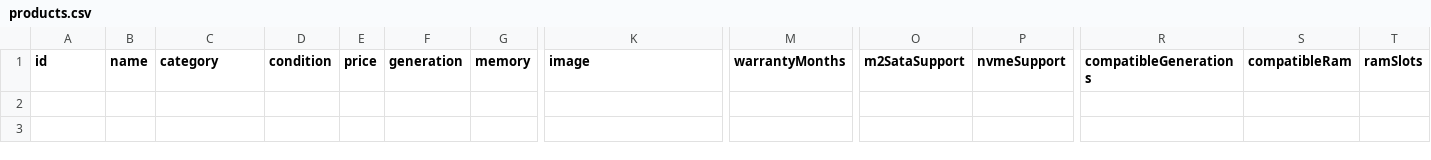
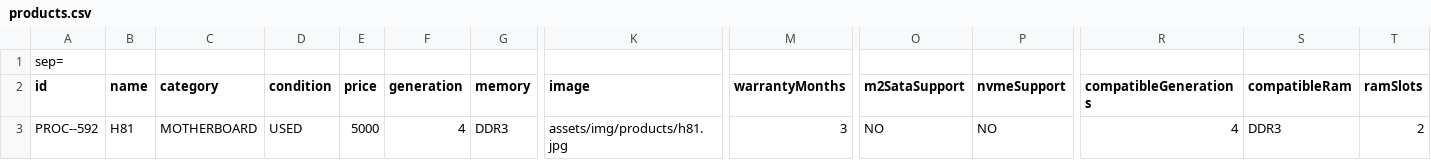
Before and after one commit to sandaruwanthimira105-ship-it/sandaruwancomputerlk, a CSV file: data/products.csv, drawn as a sheet; only a part is shown, gaps mark what is left out; rows hold the shown columns only; the diff names each change by its address in the sheet, - before the commit and + after, or states it on an @@ line.

```diff
--- a/data/products.csv
+++ b/data/products.csv
+row 1: sep=
+row 3: PROC--592 | H81 | MOTHERBOARD | USED | 5000 | 4 | DDR3 | assets/img/products/h81.jpg | 3 | NO | NO | 4 | DDR3 | 2
```
Also changed, not shown: 1 other file.
